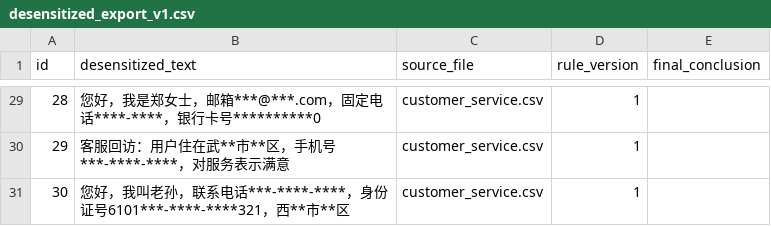
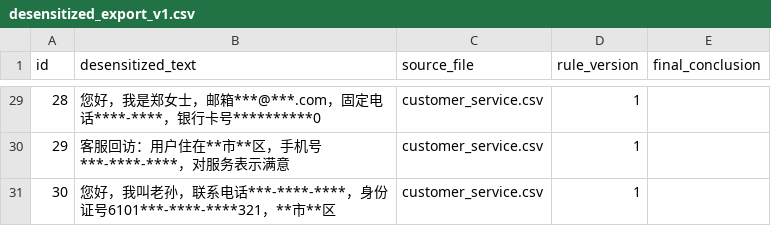
Before and after one commit to zzz-net/lfc-00013, a CSV file: test_output/desensitized_export_v1.csv, drawn as a sheet; only a part is shown, gaps mark what is left out; the diff covers the shown part only.

```diff
--- a/test_output/desensitized_export_v1.csv
+++ b/test_output/desensitized_export_v1.csv
@@ -29,3 +29,3 @@
 28,您好，我是郑女士，邮箱***@***.com，固定电话****-****，银行卡号**********0,customer_service.csv,1,
-29,客服回访：用户住在武**市**区，手机号***-****-****，对服务表示满意,customer_service.csv,1,
-30,您好，我叫老孙，联系电话***-****-****，身份证号6101***-****-****321，西**市**区,customer_service.csv,1,
+29,客服回访：用户住在**市**区，手机号***-****-****，对服务表示满意,customer_service.csv,1,
+30,您好，我叫老孙，联系电话***-****-****，身份证号6101***-****-****321，**市**区,customer_service.csv,1,
```
Also changed, not shown: 14 edited cells elsewhere in this file, test_output/desensitized_export_rollback_v1.csv, 6 other files.
